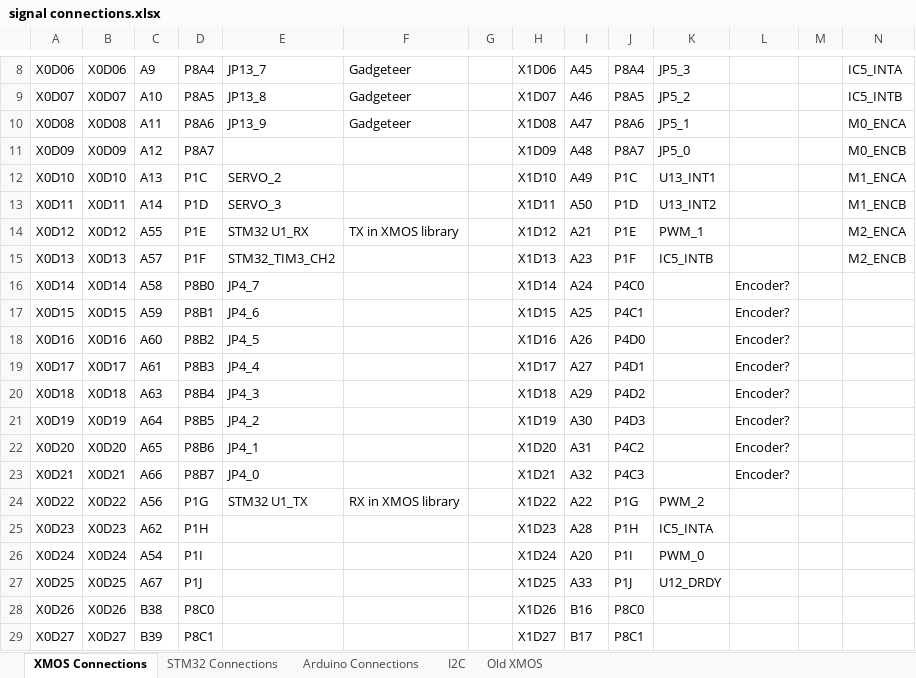
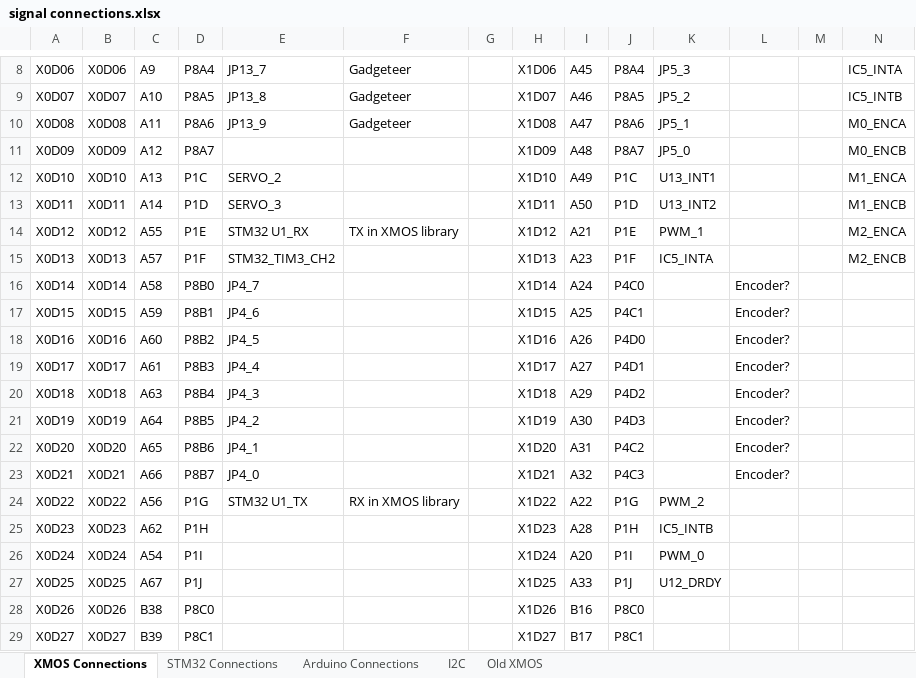
Before and after one commit to jbaker0428/Unified-Robotics-Development-Board, an Excel workbook: Documentation/signal connections.xlsx, sheet XMOS Connections, drawn as a sheet; only a part is shown, gaps mark what is left out; values as stored, in another font and other column widths than the file's, no borders; the diff names each change by its address in the sheet, - before the commit and + after, or states it on an @@ line.

```diff
--- a/Documentation/signal connections.xlsx (sheet XMOS Connections)
+++ b/Documentation/signal connections.xlsx (sheet XMOS Connections)
-K15: IC5_INTB
+K15: IC5_INTA
-K25: IC5_INTA
+K25: IC5_INTB
```
Also changed, not shown: 2 other files.
